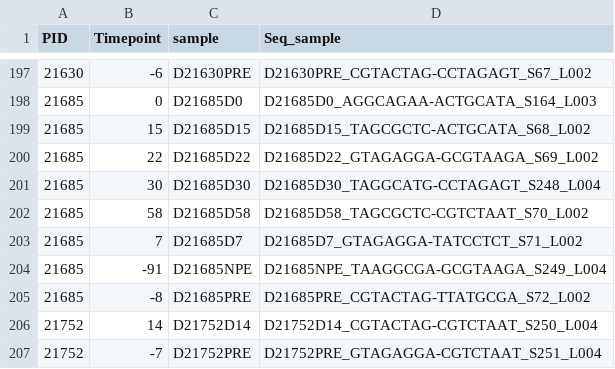
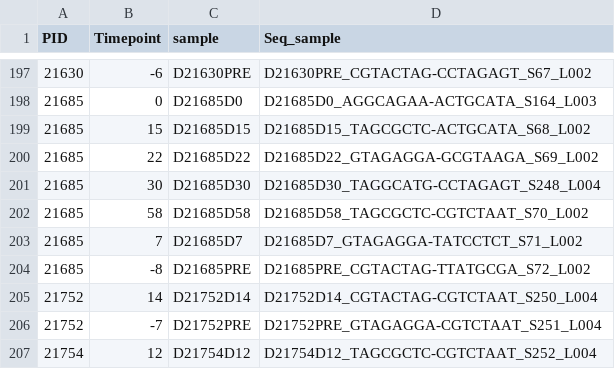
Before and after one commit to kezengke/ResistomeProject, a CSV file: Duke_samples_meta.csv, drawn as a sheet; only a part is shown, gaps mark what is left out; the shorter side is filled out with more unchanged rows.

```diff
--- a/Duke_samples_meta.csv
+++ b/Duke_samples_meta.csv
@@ -203,3 +203,2 @@ PID,Timepoint,sample,Seq_sample
 21685,7,D21685D7,D21685D7_GTAGAGGA-TATCCTCT_S71_L002
-21685,-91,D21685NPE,D21685NPE_TAAGGCGA-GCGTAAGA_S249_L004
 21685,-8,D21685PRE,D21685PRE_CGTACTAG-TTATGCGA_S72_L002
```
Also changed, not shown: metaWithBins.csv, 1 other file.
